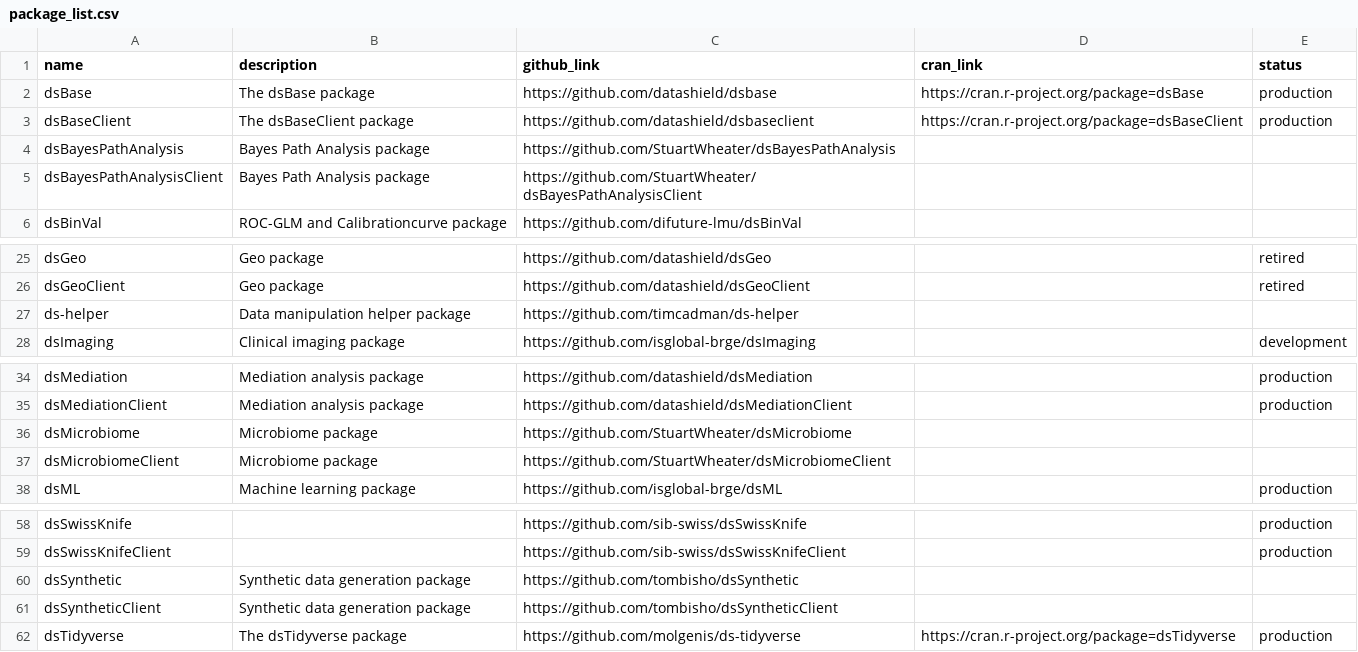
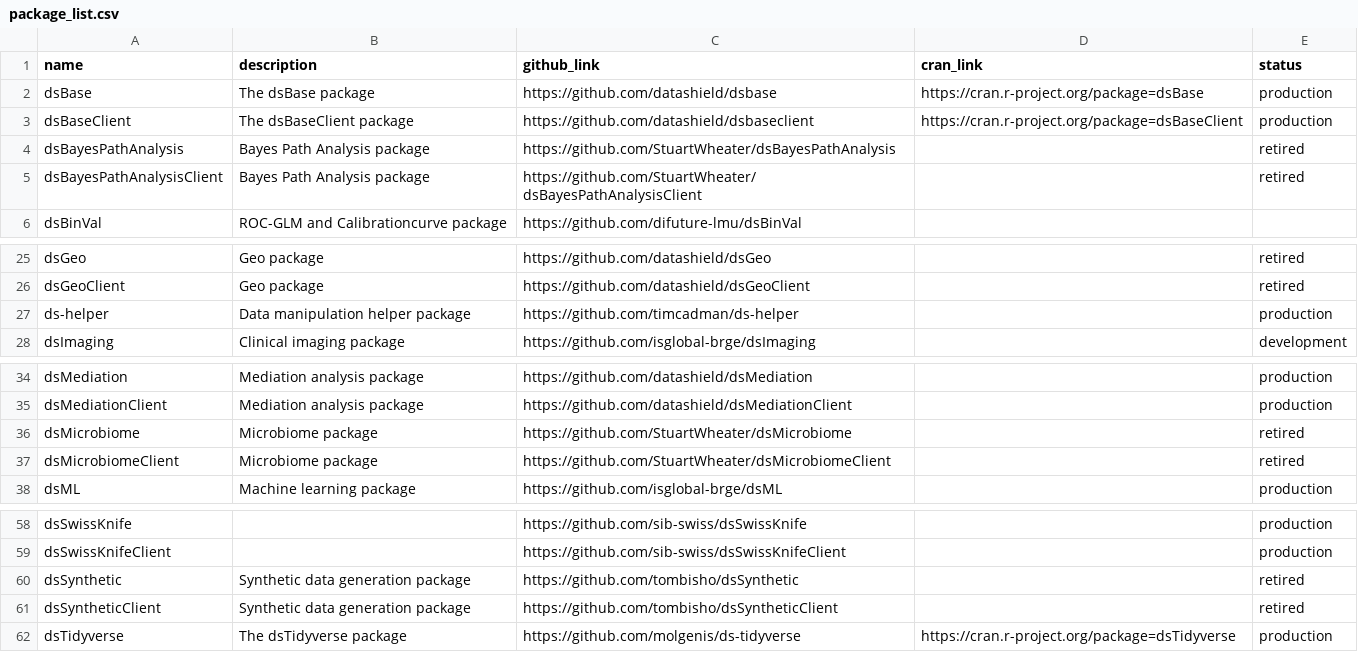
Before and after one commit to FederatedMethods/packages, a CSV file: package_list.csv, drawn as a sheet; only a part is shown, gaps mark what is left out.

Commit message:
update packge list

```diff
--- a/package_list.csv
+++ b/package_list.csv
@@ -3,4 +3,4 @@ dsBase, The dsBase package, https://github.com/datashield/dsbase, https://cran.r
 dsBaseClient, The dsBaseClient package, https://github.com/datashield/dsbaseclient, https://cran.r-project.org/package=dsBaseClient, production
-dsBayesPathAnalysis, Bayes Path Analysis package, https://github.com/StuartWheater/dsBayesPathAnalysis,,
-dsBayesPathAnalysisClient, Bayes Path Analysis package, https://github.com/StuartWheater/dsBayesPathAnalysisClient,,
+dsBayesPathAnalysis, Bayes Path Analysis package, https://github.com/StuartWheater/dsBayesPathAnalysis,,retired
+dsBayesPathAnalysisClient, Bayes Path Analysis package, https://github.com/StuartWheater/dsBayesPathAnalysisClient,,retired
 dsBinVal, ROC-GLM and Calibrationcurve package, https://github.com/difuture-lmu/dsBinVal,,
@@ -26,3 +26,3 @@ dsGeo, Geo package, https://github.com/datashield/dsGeo,, retired
 dsGeoClient, Geo package, https://github.com/datashield/dsGeoClient,, retired
-ds-helper, Data manipulation helper package, https://github.com/timcadman/ds-helper,,
+ds-helper, Data manipulation helper package, https://github.com/timcadman/ds-helper,,production
 dsImaging, Clinical imaging package, https://github.com/isglobal-brge/dsImaging,, development
@@ -35,4 +35,4 @@ dsMediation, Mediation analysis package, https://github.com/datashield/dsMediati
 dsMediationClient, Mediation analysis package, https://github.com/datashield/dsMediationClient,, production
-dsMicrobiome, Microbiome package, https://github.com/StuartWheater/dsMicrobiome,,
-dsMicrobiomeClient, Microbiome package, https://github.com/StuartWheater/dsMicrobiomeClient,,
+dsMicrobiome, Microbiome package, https://github.com/StuartWheater/dsMicrobiome,,retired
+dsMicrobiomeClient, Microbiome package, https://github.com/StuartWheater/dsMicrobiomeClient,,retired
 dsML, Machine learning package, https://github.com/isglobal-brge/dsML,, production
@@ -59,4 +59,4 @@ dsSwissKnife, , https://github.com/sib-swiss/dsSwissKnife,, production
 dsSwissKnifeClient, , https://github.com/sib-swiss/dsSwissKnifeClient,, production
-dsSynthetic, Synthetic data generation package,  https://github.com/tombisho/dsSynthetic,,
-dsSyntheticClient, Synthetic data generation package,  https://github.com/tombisho/dsSyntheticClient,,
+dsSynthetic, Synthetic data generation package,  https://github.com/tombisho/dsSynthetic,,retired
+dsSyntheticClient, Synthetic data generation package,  https://github.com/tombisho/dsSyntheticClient,,retired
 dsTidyverse, The dsTidyverse package, https://github.com/molgenis/ds-tidyverse, https://cran.r-project.org/package=dsTidyverse, production
```
